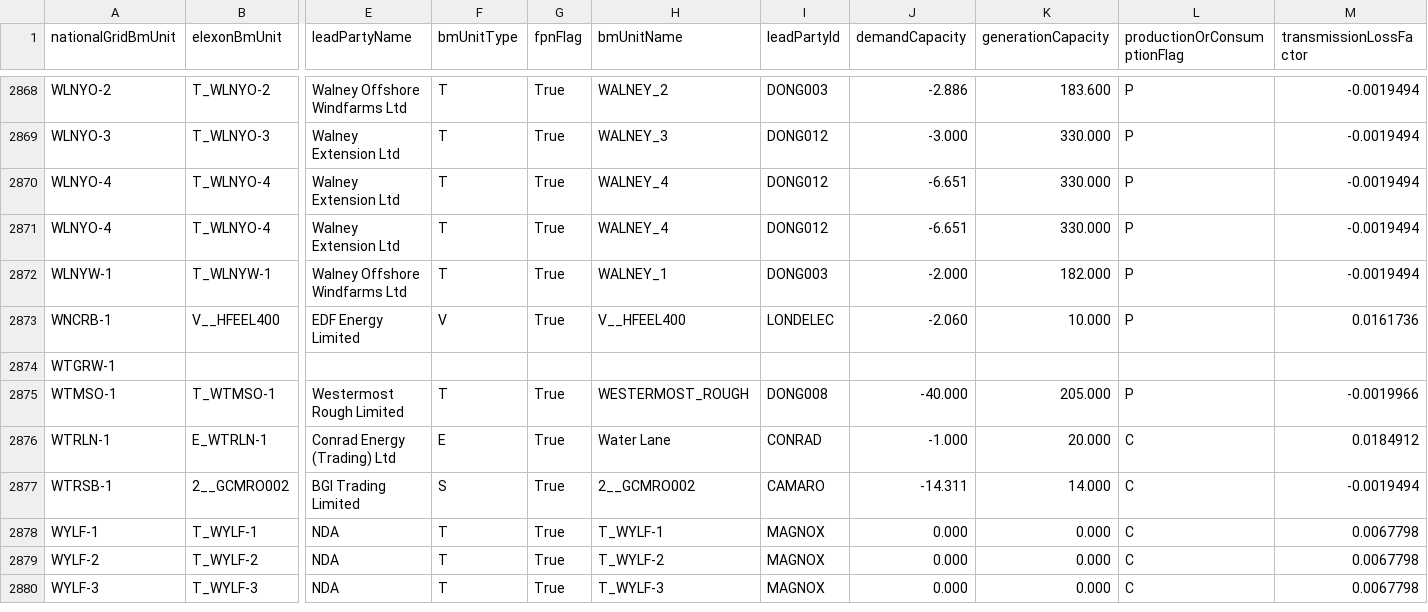
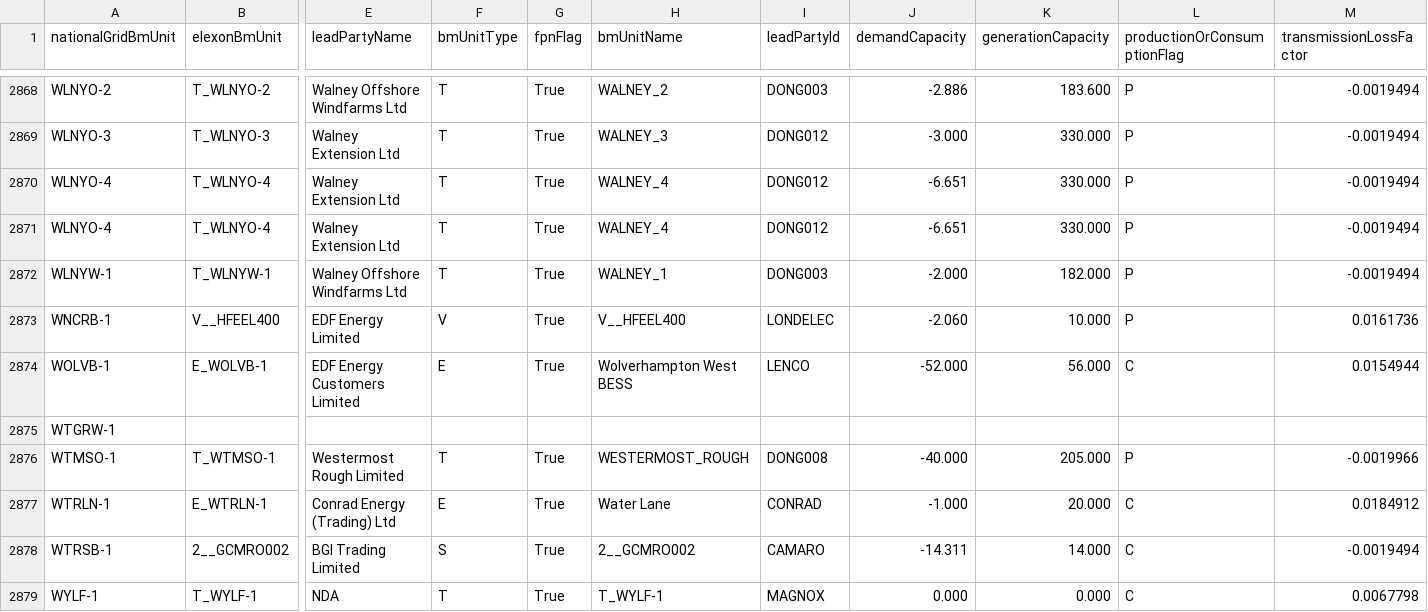
Before and after one commit to e-zaline/power-plant-explorer, a CSV file: data/unit list/elexon/ElexonUnits.csv, drawn as a sheet; only a part is shown, gaps mark what is left out; the shorter side is filled out with more unchanged rows; rows hold the shown columns only; the diff names each change by its address in the sheet, - before the commit and + after, or states it on an @@ line.

```diff
--- a/data/unit list/elexon/ElexonUnits.csv
+++ b/data/unit list/elexon/ElexonUnits.csv
+row 2874: WOLVB-1 | E_WOLVB-1 | EDF Energy Customers Limited | E | True | Wolverhampton West BESS | LENCO | -52.000 | 56.000 | C | 0.0154944
```
Also changed, not shown: 3 other files.
